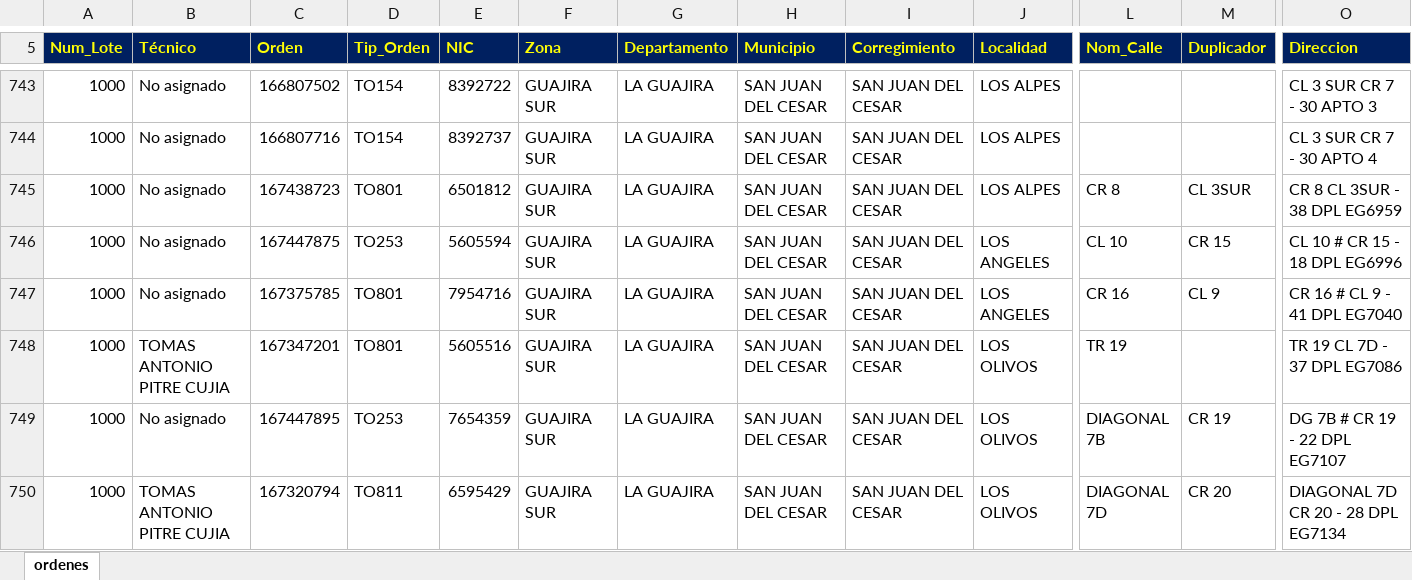
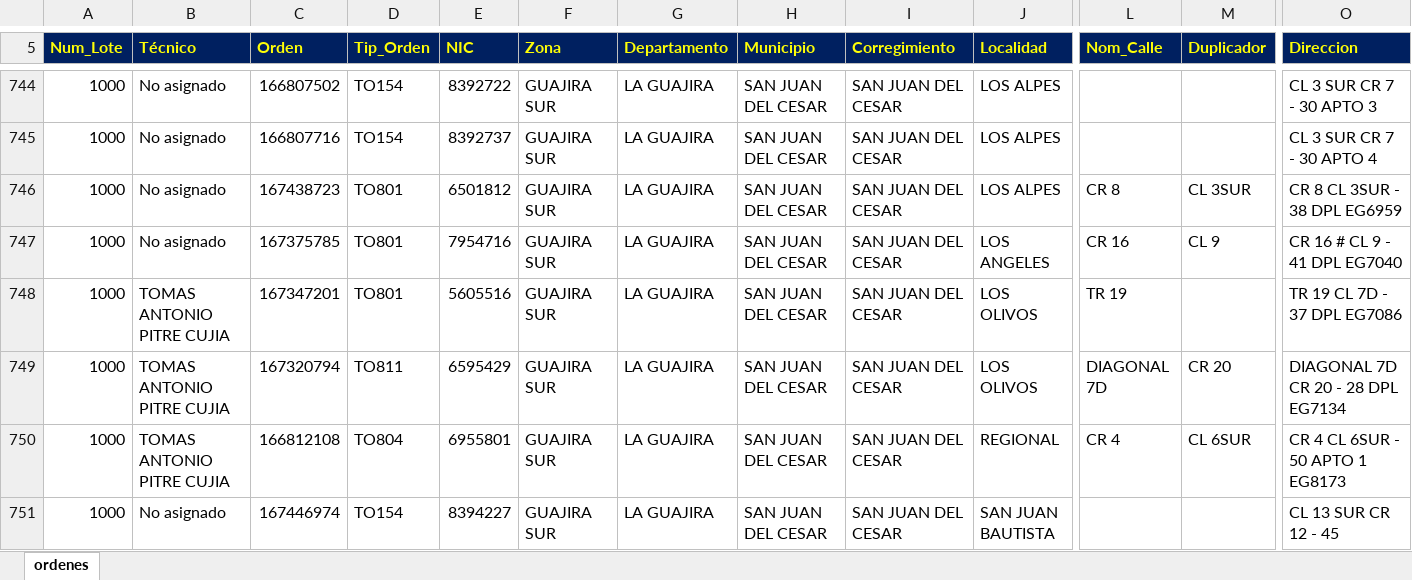
Before and after one commit to vikano27-debug/Dashboard_ING_VOA_Guajira, an Excel workbook: siprem_latest.xlsx, sheet ordenes, drawn as a sheet; only a part is shown, gaps mark what is left out; the shorter side is filled out with more unchanged rows; values as stored, in another font and other column widths than the file's, no borders; removed rows and columns are numbered as before the commit, all else as after; rows hold the shown columns only; the diff covers the shown part only; the diff names each change by its address in the sheet, - before the commit and + after, or states it on an @@ line.

Commit message:
Actualizacion automatica SIPREM y Casuistica GUAJIRA

```diff
--- a/siprem_latest.xlsx (sheet ordenes)
+++ b/siprem_latest.xlsx (sheet ordenes)
-row 746: 1000 | No asignado | 167447875 | TO253 | 5605594 | GUAJIRA SUR | LA GUAJIRA | SAN JUAN DEL CESAR | SAN JUAN DEL CESAR | LOS ANGELES | CL 10 | CR 15 | CL 10 # CR 15 - 18 DPL EG6996
-row 749: 1000 | No asignado | 167447895 | TO253 | 7654359 | GUAJIRA SUR | LA GUAJIRA | SAN JUAN DEL CESAR | SAN JUAN DEL CESAR | LOS OLIVOS | DIAGONAL 7B | CR 19 | DG 7B # CR 19 - 22 DPL EG7107
```
Also changed, not shown: 6 added rows, 10 removed rows and 2 edited cells elsewhere in this sheet, 1 other file.
